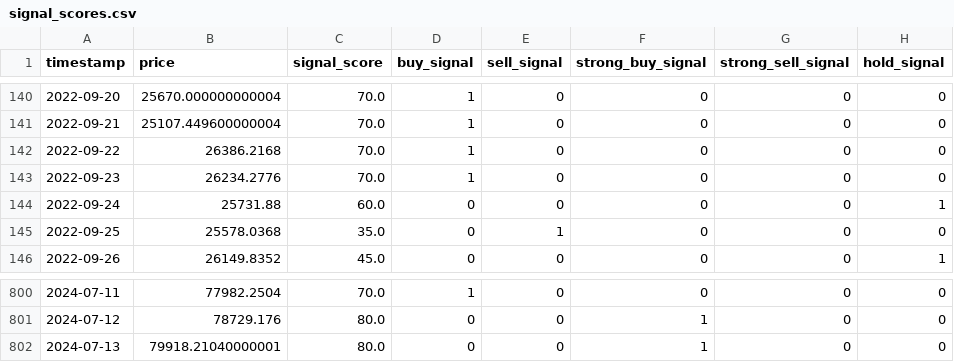
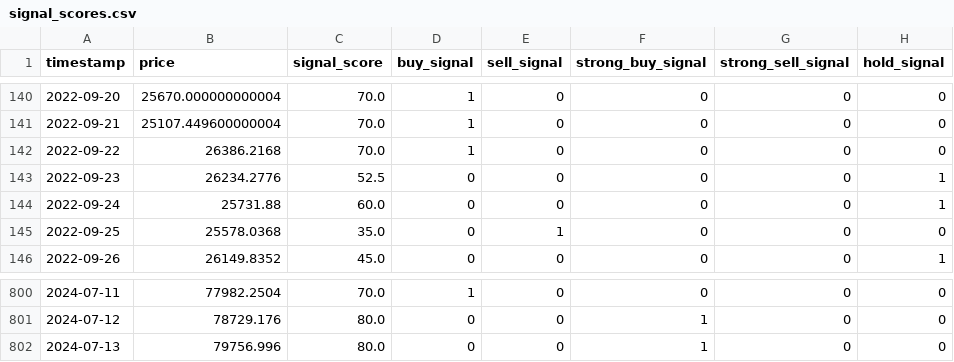
Before and after one commit to oosta/bitcoin, a CSV file: data/signal_scores.csv, drawn as a sheet; only a part is shown, gaps mark what is left out; the diff covers the shown part only.

Commit message:
adding the strong buy signals only plot

```diff
--- a/data/signal_scores.csv
+++ b/data/signal_scores.csv
@@ -142,3 +142,3 @@ timestamp,price,signal_score,buy_signal,sell_signal,strong_buy_signal,strong_sel
 2022-09-22,26386.2168,70.0,1,0,0,0,0
-2022-09-23,26234.2776,70.0,1,0,0,0,0
+2022-09-23,26234.2776,52.5,0,0,0,0,1
 2022-09-24,25731.88,60.0,0,0,0,0,1
@@ -801,2 +801,2 @@ timestamp,price,signal_score,buy_signal,sell_signal,strong_buy_signal,strong_sel
 2024-07-12,78729.176,80.0,0,0,1,0,0
-2024-07-13,79918.21040000001,80.0,0,0,1,0,0
+2024-07-13,79756.996,80.0,0,0,1,0,0
```
Also changed, not shown: 30 edited cells elsewhere in this file, data/backtest_results.csv, data/bitcoin_data.csv, 10 other files.
